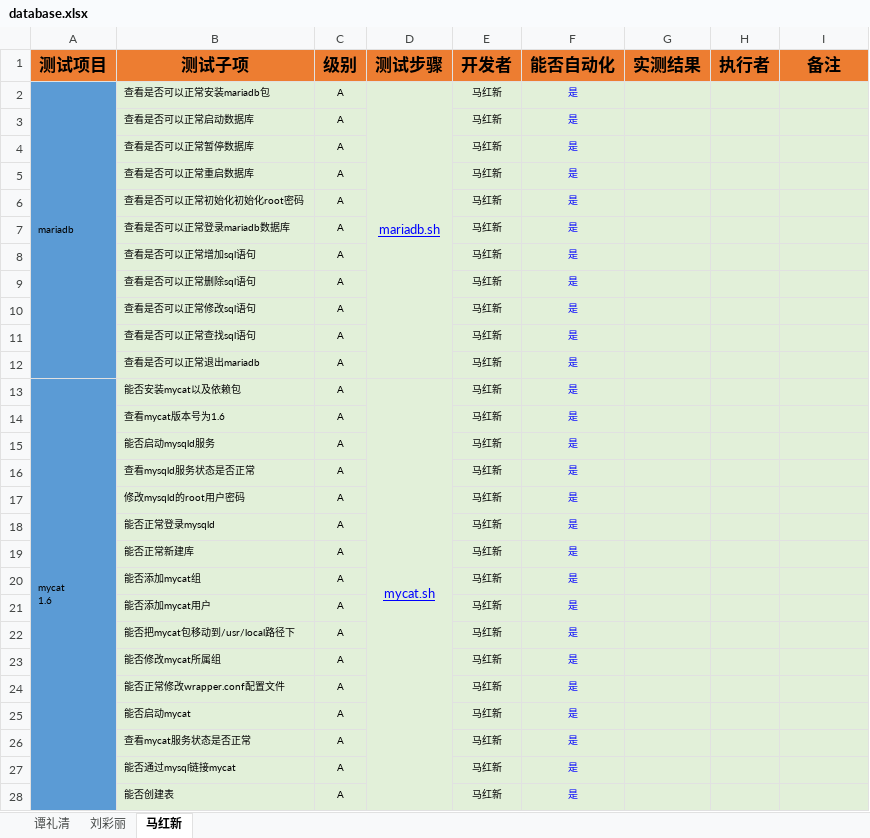
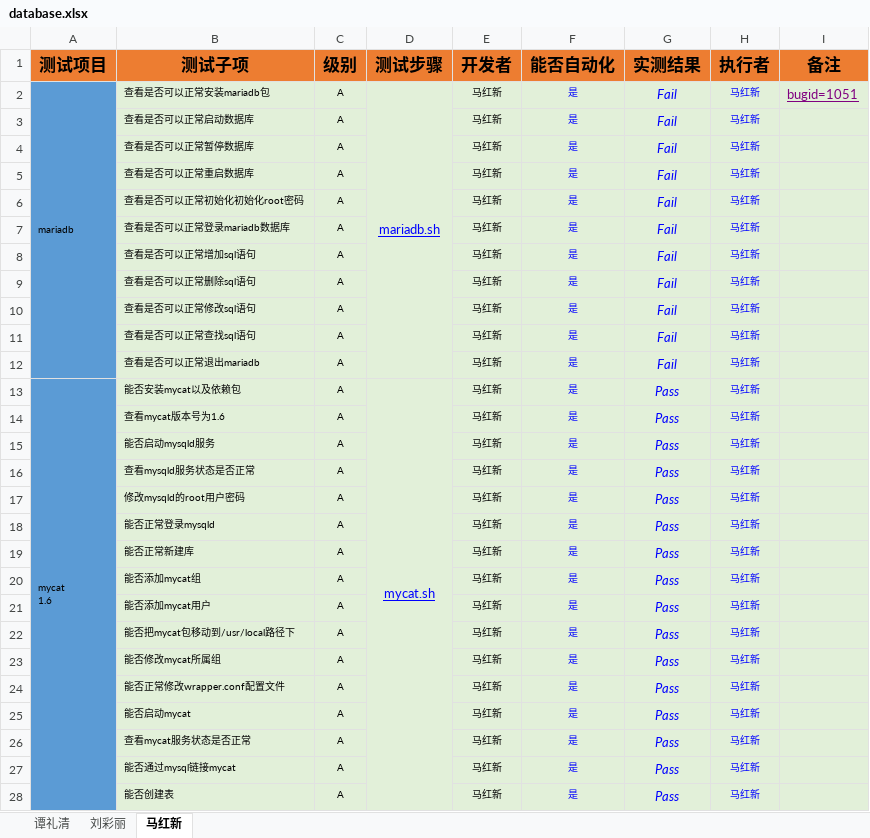
Before and after one commit to open-estuary/test-definitions, an Excel workbook: database.xlsx, sheet 马红新, drawn as a sheet; only a part is shown; values as stored, in another font and other column widths than the file's, no borders; conditional formats not drawn; the diff covers the shown part only; the diff names each change by its address in the sheet, - before the commit and + after, or states it on an @@ line.

```diff
--- a/database.xlsx (sheet 马红新)
+++ b/database.xlsx (sheet 马红新)
-G2:G12 (实测结果): (empty)
+G2:G12 (实测结果): Fail
-H2:H28 (执行者): (empty)
+H2:H28 (执行者): 马红新
-I2 (备注): (empty)
+I2 (备注): bugid=1051
-G13:G28 (实测结果): (empty)
+G13:G28 (实测结果): Pass
```
Also changed, not shown: 162 edited cells elsewhere in this sheet, sheet 谭礼清, 2 other files.
